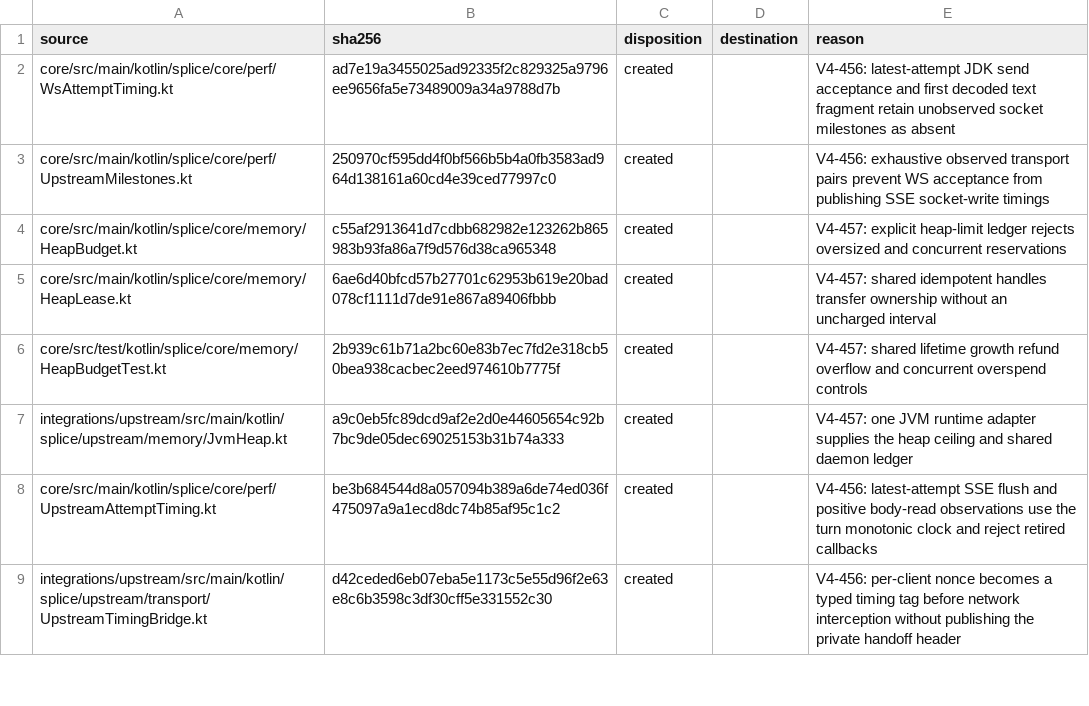
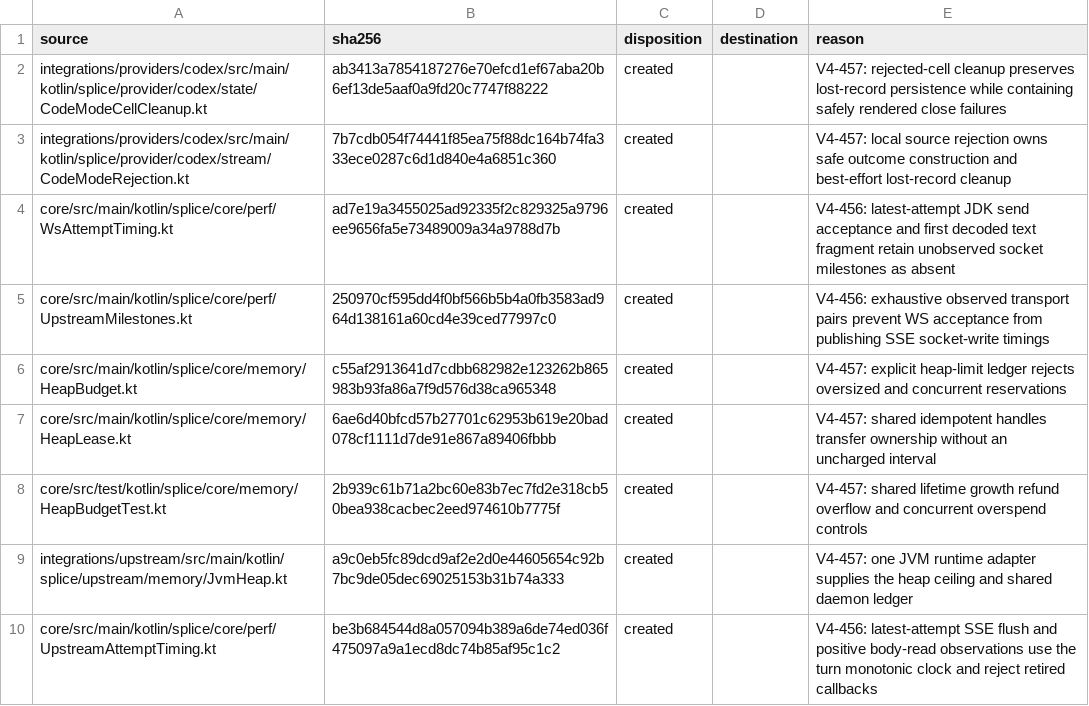
Before and after one commit to torad-labs/splice, a TSV file: .dev/restructure/capabilities.tsv, drawn as a sheet; only a part is shown; the shorter side is filled out with more unchanged rows.

Commit message:
fix(codex): V4-457 isolate safe source rejection cleanup

```diff
--- a/.dev/restructure/capabilities.tsv
+++ b/.dev/restructure/capabilities.tsv
@@ -1,2 +1,4 @@
 source	sha256	disposition	destination	reason
+integrations/providers/codex/src/main/kotlin/splice/provider/codex/state/CodeModeCellCleanup.kt	ab3413a7854187276e70efcd1ef67aba20b6ef13de5aaf0a9fd20c7747f88222	created		V4-457: rejected-cell cleanup preserves lost-record persistence while containing safely rendered close failures
+integrations/providers/codex/src/main/kotlin/splice/provider/codex/stream/CodeModeRejection.kt	7b7cdb054f74441f85ea75f88dc164b74fa333ece0287c6d1d840e4a6851c360	created		V4-457: local source rejection owns safe outcome construction and best-effort lost-record cleanup
 core/src/main/kotlin/splice/core/perf/WsAttemptTiming.kt	ad7e19a3455025ad92335f2c829325a9796ee9656fa5e73489009a34a9788d7b	created		V4-456: latest-attempt JDK send acceptance and first decoded text fragment retain unobserved socket milestones as absent
```
Also changed, not shown: 6 other files.
